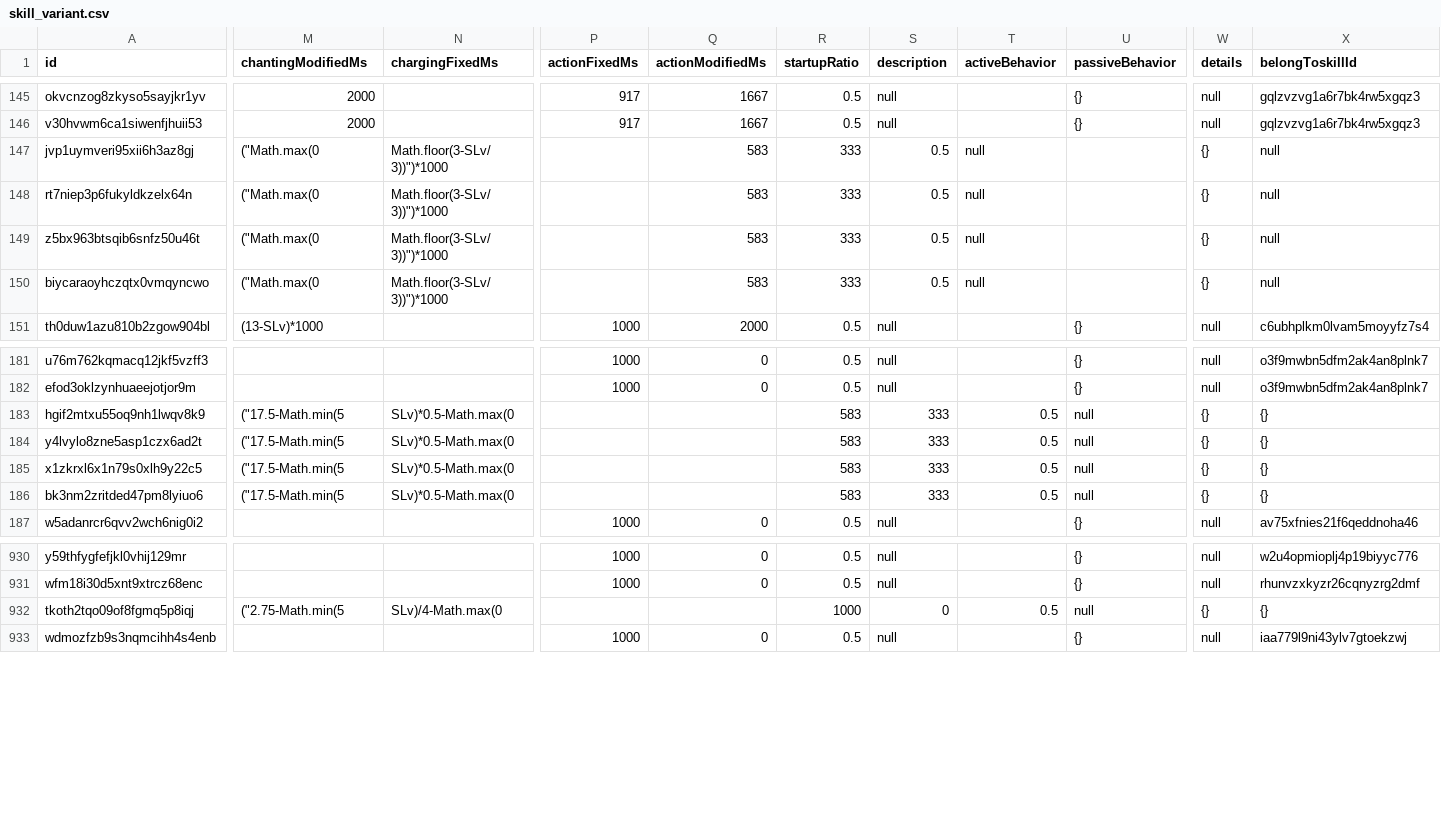
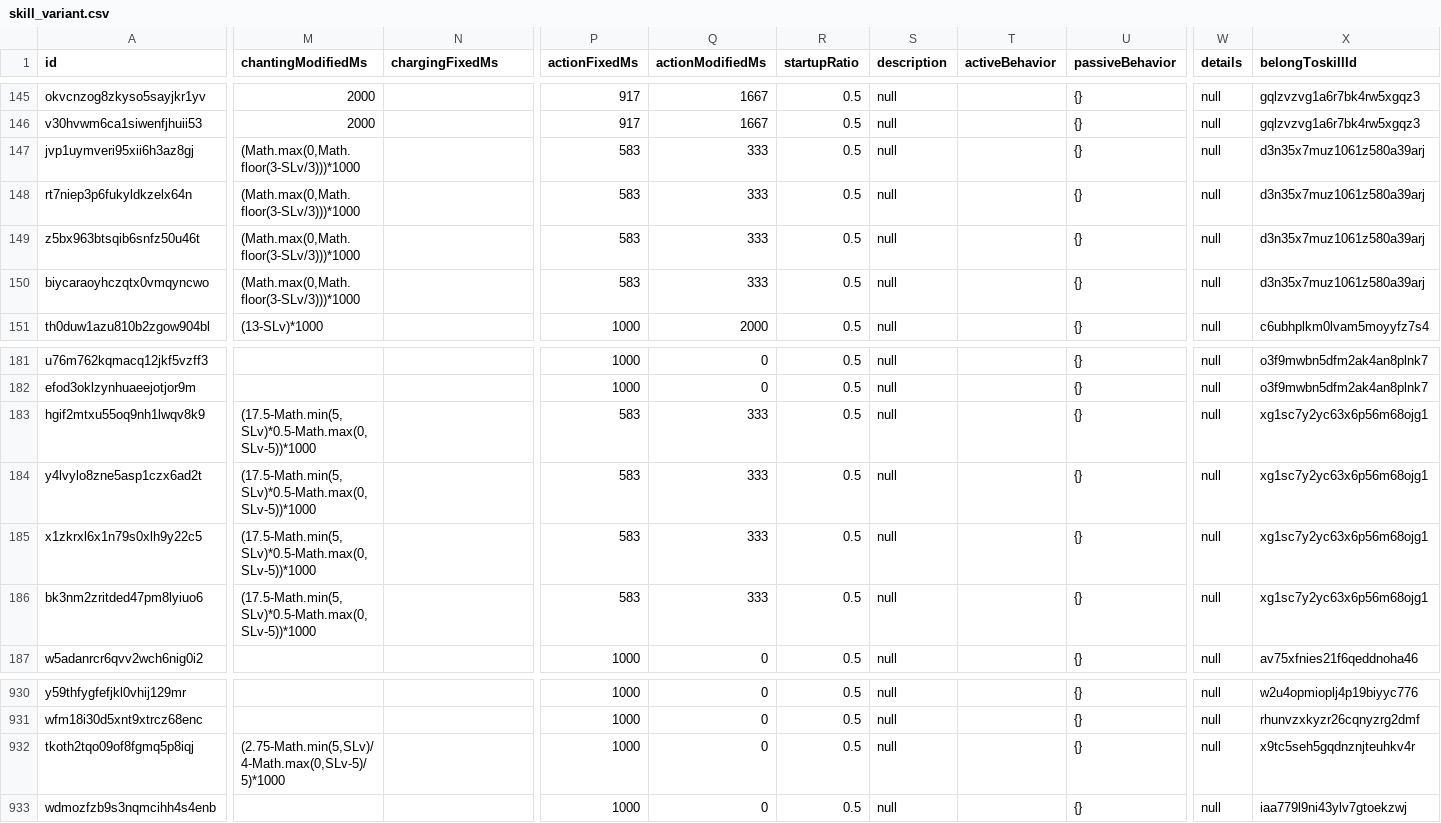
Before and after one commit to ToramCalculator-Team/ToramCalculator, a CSV file: db/backups/skill_variant.csv, drawn as a sheet; only a part is shown, gaps mark what is left out; the diff covers the shown part only; the diff names each change by its address in the sheet, - before the commit and + after, or states it on an @@ line.

```diff
--- a/db/backups/skill_variant.csv
+++ b/db/backups/skill_variant.csv
-M147:M150 (chantingModifiedMs): ("Math.max(0
+M147:M150 (chantingModifiedMs): (Math.max(0,Math.floor(3-SLv/3)))*1000
-N147:N150 (chargingFixedMs): Math.floor(3-SLv/3))")*1000
+N147:N150 (chargingFixedMs): (empty)
-P147:P150 (actionFixedMs): (empty)
+P147:P150 (actionFixedMs): 583
-Q147:Q150 (actionModifiedMs): 583
+Q147:Q150 (actionModifiedMs): 333
-R147:R150 (startupRatio): 333
+R147:R150 (startupRatio): 0.5
-S147:S150 (description): 0.5
+S147:S150 (description): null
-T147:T150 (activeBehavior): null
+T147:T150 (activeBehavior): (empty)
-U147:U150 (passiveBehavior): (empty)
+U147:U150 (passiveBehavior): {}
-W147:W150 (details): {}
+W147:W150 (details): null
-X147:X150 (belongToskillId): null
+X147:X150 (belongToskillId): d3n35x7muz1061z580a39arj
-M183:M186 (chantingModifiedMs): ("17.5-Math.min(5
+M183:M186 (chantingModifiedMs): (17.5-Math.min(5,SLv)*0.5-Math.max(0,SLv-5))*1000
-N183:N186 (chargingFixedMs): SLv)*0.5-Math.max(0
+N183:N186 (chargingFixedMs): (empty)
-P183:P186 (actionFixedMs): (empty)
+P183:P186 (actionFixedMs): 583
-Q183:Q186 (actionModifiedMs): (empty)
+Q183:Q186 (actionModifiedMs): 333
-R183:R186 (startupRatio): 583
+R183:R186 (startupRatio): 0.5
-S183:S186 (description): 333
+S183:S186 (description): null
-T183:T186 (activeBehavior): 0.5
+T183:T186 (activeBehavior): (empty)
-U183:U186 (passiveBehavior): null
+U183:U186 (passiveBehavior): {}
-W183:W186 (details): {}
+W183:W186 (details): null
-X183:X186 (belongToskillId): {}
+X183:X186 (belongToskillId): xg1sc7y2yc63x6p56m68ojg1
-M932 (chantingModifiedMs): ("2.75-Math.min(5
+M932 (chantingModifiedMs): (2.75-Math.min(5,SLv)/4-Math.max(0,SLv-5)/5)*1000
-N932 (chargingFixedMs): SLv)/4-Math.max(0
+N932 (chargingFixedMs): (empty)
-P932 (actionFixedMs): (empty)
+P932 (actionFixedMs): 1000
-Q932 (actionModifiedMs): (empty)
+Q932 (actionModifiedMs): 0
-R932 (startupRatio): 1000
+R932 (startupRatio): 0.5
-S932 (description): 0
+S932 (description): null
-T932 (activeBehavior): 0.5
+T932 (activeBehavior): (empty)
-U932 (passiveBehavior): null
+U932 (passiveBehavior): {}
-W932 (details): {}
+W932 (details): null
-X932 (belongToskillId): {}
+X932 (belongToskillId): x9tc5seh5gqdnznjteuhkv4r
```
Also changed, not shown: 24 edited cells elsewhere in this file, db/backups/behavior_tree.csv, db/backups/crystal.csv, 19 other files.
